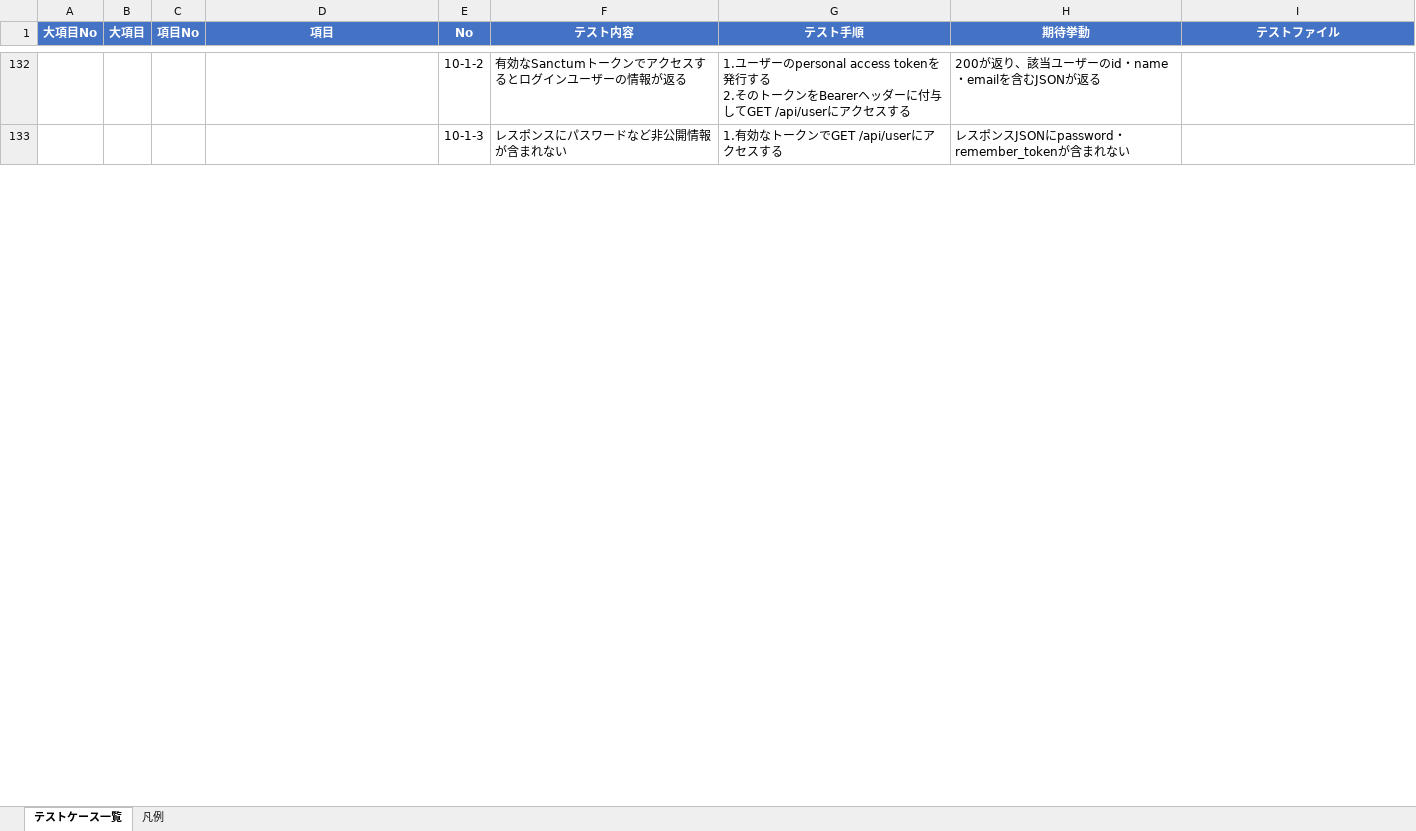
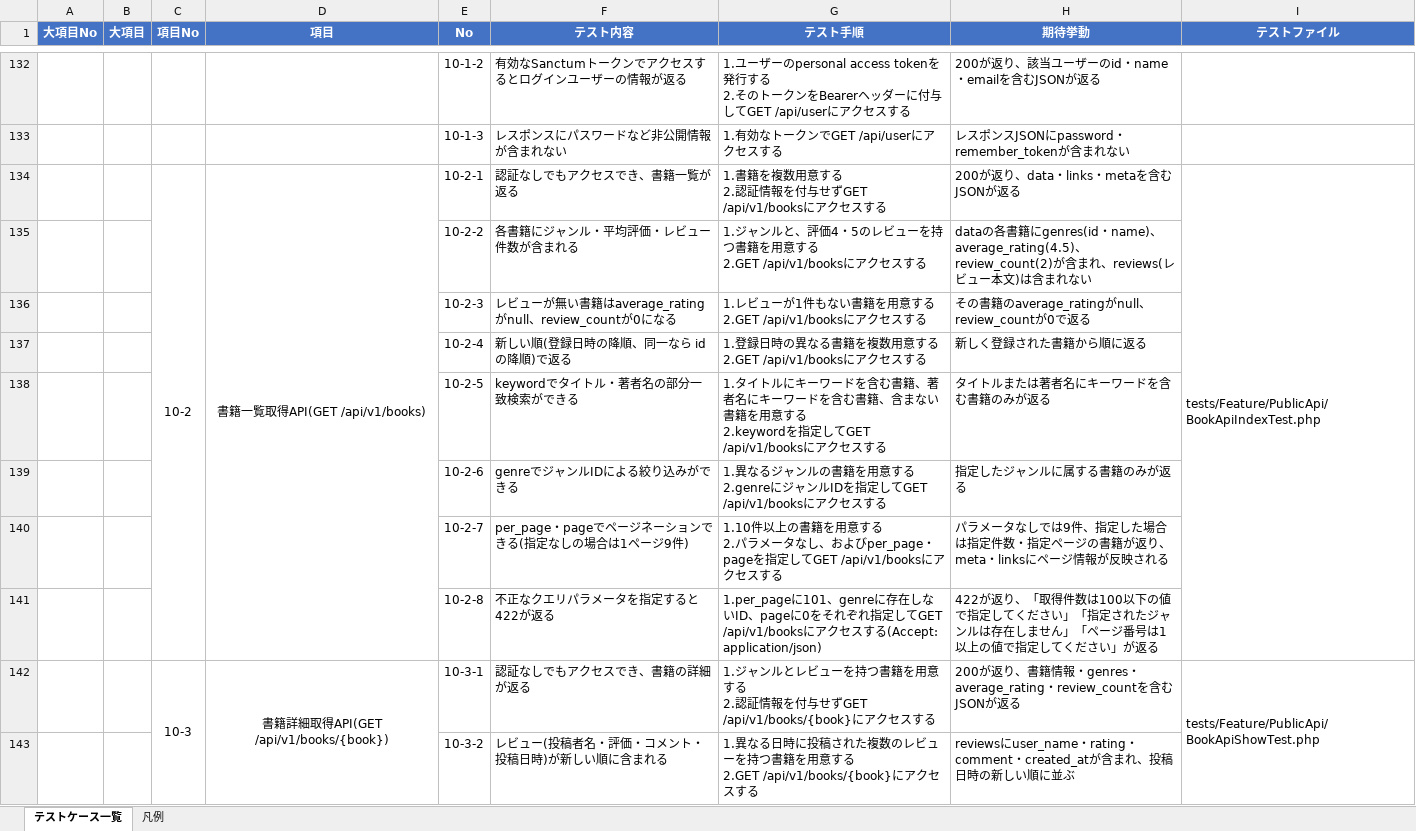
Before and after one commit to yuichiro-yamada/bookshelf, an Excel workbook: テストケース一覧.xlsx, sheet テストケース一覧, drawn as a sheet; only a part is shown, gaps mark what is left out; values as stored, in another font and other column widths than the file's, no borders; ↵ is a line break in a cell; the diff covers the shown part only; the diff names each change by its address in the sheet, - before the commit and + after, or states it on an @@ line.

```diff
--- a/テストケース一覧.xlsx (sheet テストケース一覧)
+++ b/テストケース一覧.xlsx (sheet テストケース一覧)
+row 134:  |  | 10-2 | 書籍一覧取得API(GET /api/v1/books) | 10-2-1 | 認証なしでもアクセスでき、書籍一覧が返る | 1.書籍を複数用意する ↵ 2.認証情報を付与せずGET /api/v1/booksにアクセスする | 200が返り、data・links・metaを含むJSONが返る | tests/Feature/PublicApi/BookApiIndexTest.php
+row 135:  |  |  |  | 10-2-2 | 各書籍にジャンル・平均評価・レビュー件数が含まれる | 1.ジャンルと、評価4・5のレビューを持つ書籍を用意する ↵ 2.GET /api/v1/booksにアクセスする | dataの各書籍にgenres(id・name)、average_rating(4.5)、review_count(2)が含まれ、reviews(レビュー本文)は含まれない
+row 136:  |  |  |  | 10-2-3 | レビューが無い書籍はaverage_ratingがnull、review_countが0になる | 1.レビューが1件もない書籍を用意する ↵ 2.GET /api/v1/booksにアクセスする | その書籍のaverage_ratingがnull、review_countが0で返る
+row 137:  |  |  |  | 10-2-4 | 新しい順(登録日時の降順、同一なら idの降順)で返る | 1.登録日時の異なる書籍を複数用意する ↵ 2.GET /api/v1/booksにアクセスする | 新しく登録された書籍から順に返る
+row 138:  |  |  |  | 10-2-5 | keywordでタイトル・著者名の部分一致検索ができる | 1.タイトルにキーワードを含む書籍、著者名にキーワードを含む書籍、含まない書籍を用意する ↵ 2.keywordを指定してGET /api/v1/booksにアクセスする | タイトルまたは著者名にキーワードを含む書籍のみが返る
+row 139:  |  |  |  | 10-2-6 | genreでジャンルIDによる絞り込みができる | 1.異なるジャンルの書籍を用意する ↵ 2.genreにジャンルIDを指定してGET /api/v1/booksにアクセスする | 指定したジャンルに属する書籍のみが返る
+row 140:  |  |  |  | 10-2-7 | per_page・pageでページネーションできる(指定なしの場合は1ページ9件) | 1.10件以上の書籍を用意する ↵ 2.パラメータなし、およびper_page・pageを指定してGET /api/v1/booksにアクセスする | パラメータなしでは9件、指定した場合は指定件数・指定ページの書籍が返り、meta・linksにページ情報が反映される
+row 141:  |  |  |  | 10-2-8 | 不正なクエリパラメータを指定すると422が返る | 1.per_pageに101、genreに存在しないID、pageに0をそれぞれ指定してGET /api/v1/booksにアクセスする(Accept: application/json) | 422が返り、「取得件数は100以下の値で指定してください」「指定されたジャンルは存在しません」「ページ番号は1以上の値で指定してください」が返る
+row 142:  |  | 10-3 | 書籍詳細取得API(GET /api/v1/books/{book}) | 10-3-1 | 認証なしでもアクセスでき、書籍の詳細が返る | 1.ジャンルとレビューを持つ書籍を用意する ↵ 2.認証情報を付与せずGET /api/v1/books/{book}にアクセスする | 200が返り、書籍情報・genres・average_rating・review_countを含むJSONが返る | tests/Feature/PublicApi/BookApiShowTest.php
+row 143:  |  |  |  | 10-3-2 | レビュー(投稿者名・評価・コメント・投稿日時)が新しい順に含まれる | 1.異なる日時に投稿された複数のレビューを持つ書籍を用意する ↵ 2.GET /api/v1/books/{book}にアクセスする | reviewsにuser_name・rating・comment・created_atが含まれ、投稿日時の新しい順に並ぶ
```
Also changed, not shown: 29 added rows elsewhere in this sheet, sheet 凡例.
